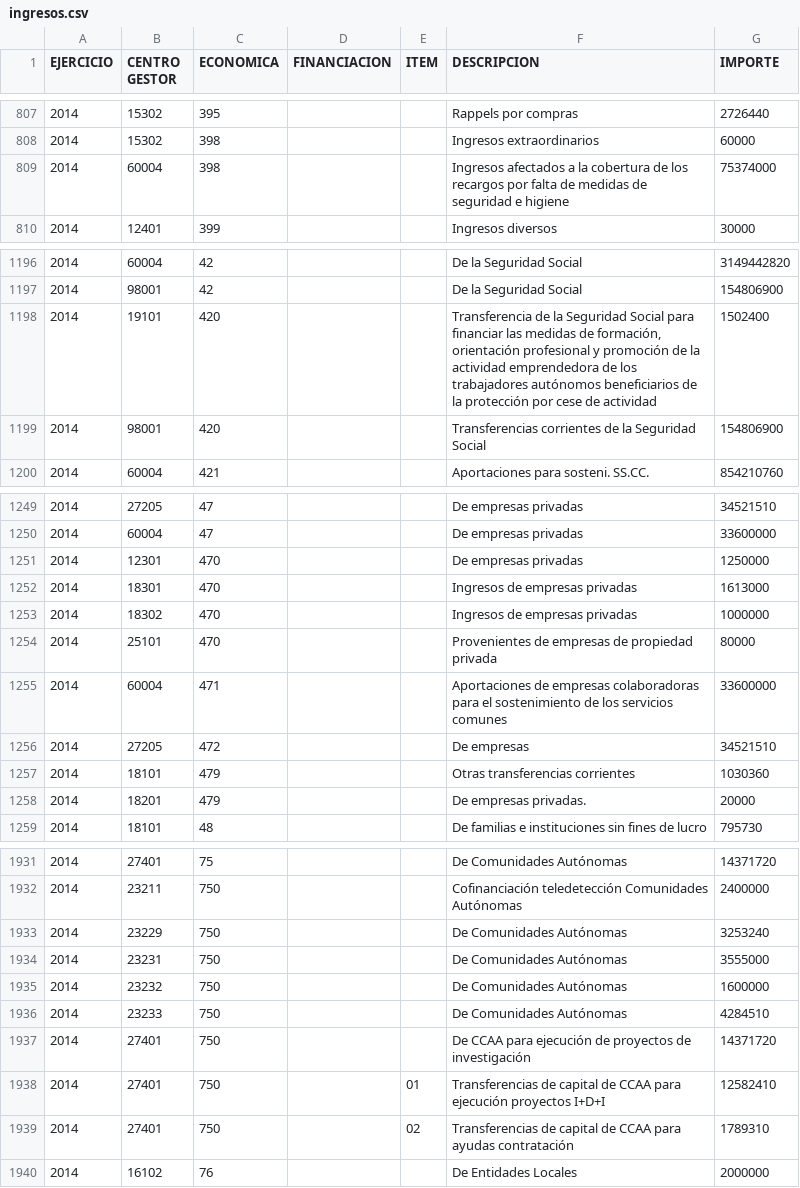
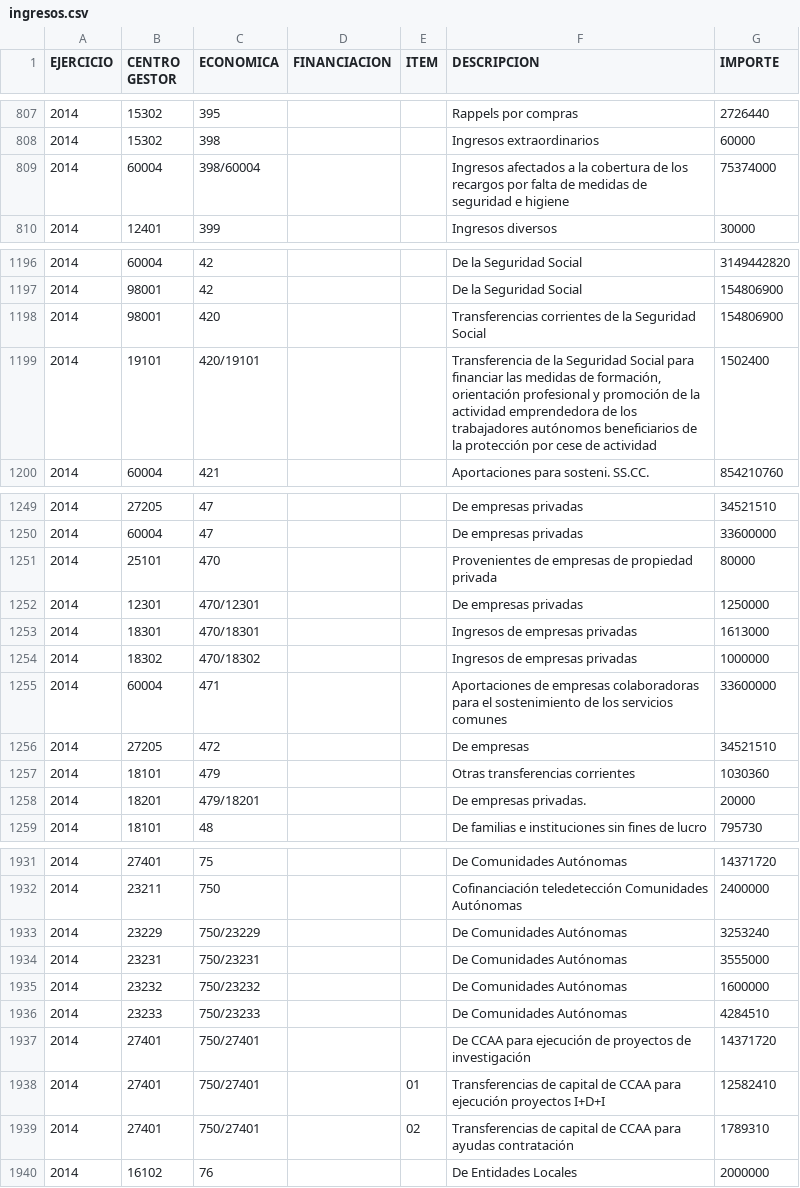
Before and after one commit to civio/scraper-pge, a CSV file: output/2014/ingresos.csv, drawn as a sheet; only a part is shown, gaps mark what is left out; the diff covers the shown part only.

Commit message:
Much cleaner economic structure, smarter on-demand tagging of inconsistent descriptions

```diff
--- a/output/2014/ingresos.csv
+++ b/output/2014/ingresos.csv
@@ -808,3 +808,3 @@ EJERCICIO;CENTRO GESTOR;ECONOMICA;FINANCIACION;ITEM;DESCRIPCION;IMPORTE
 2014;15302;398;;;Ingresos extraordinarios;60000
-2014;60004;398;;;Ingresos afectados a la cobertura de los recargos por falta de medidas de seguridad e higiene;75374000
+2014;60004;398/60004;;;Ingresos afectados a la cobertura de los recargos por falta de medidas de seguridad e higiene;75374000
 2014;12401;399;;;Ingresos diversos;30000
@@ -1197,4 +1197,4 @@ EJERCICIO;CENTRO GESTOR;ECONOMICA;FINANCIACION;ITEM;DESCRIPCION;IMPORTE
 2014;98001;42;;;De la Seguridad Social;154806900
-2014;19101;420;;;Transferencia de la Seguridad Social para financiar las medidas de formación, orientación profesional y promoción de la actividad emprendedora de los trabajadores autónomos beneficiarios de la protección por cese de actividad;1502400
 2014;98001;420;;;Transferencias corrientes de la Seguridad Social;154806900
+2014;19101;420/19101;;;Transferencia de la Seguridad Social para financiar las medidas de formación, orientación profesional y promoción de la actividad emprendedora de los trabajadores autónomos beneficiarios de la protección por cese de actividad;1502400
 2014;60004;421;;;Aportaciones para sosteni. SS.CC.;854210760
@@ -1250,6 +1250,6 @@ EJERCICIO;CENTRO GESTOR;ECONOMICA;FINANCIACION;ITEM;DESCRIPCION;IMPORTE
 2014;60004;47;;;De empresas privadas;33600000
-2014;12301;470;;;De empresas privadas;1250000
-2014;18301;470;;;Ingresos de empresas privadas;1613000
-2014;18302;470;;;Ingresos de empresas privadas;1000000
 2014;25101;470;;;Provenientes de empresas de propiedad privada;80000
+2014;12301;470/12301;;;De empresas privadas;1250000
+2014;18301;470/18301;;;Ingresos de empresas privadas;1613000
+2014;18302;470/18302;;;Ingresos de empresas privadas;1000000
 2014;60004;471;;;Aportaciones de empresas colaboradoras para el sostenimiento de los servicios comunes;33600000
@@ -1257,3 +1257,3 @@ EJERCICIO;CENTRO GESTOR;ECONOMICA;FINANCIACION;ITEM;DESCRIPCION;IMPORTE
 2014;18101;479;;;Otras transferencias corrientes;1030360
-2014;18201;479;;;De empresas privadas.;20000
+2014;18201;479/18201;;;De empresas privadas.;20000
 2014;18101;48;;;De familias e instituciones sin fines de lucro;795730
@@ -1932,9 +1932,9 @@ EJERCICIO;CENTRO GESTOR;ECONOMICA;FINANCIACION;ITEM;DESCRIPCION;IMPORTE
 2014;23211;750;;;Cofinanciación teledetección Comunidades Autónomas;2400000
-2014;23229;750;;;De Comunidades Autónomas;3253240
-2014;23231;750;;;De Comunidades Autónomas;3555000
-2014;23232;750;;;De Comunidades Autónomas;1600000
-2014;23233;750;;;De Comunidades Autónomas;4284510
-2014;27401;750;;;De CCAA para ejecución de proyectos de investigación;14371720
-2014;27401;750;;01;Transferencias de capital de CCAA para ejecución proyectos I+D+I;12582410
-2014;27401;750;;02;Transferencias de capital de CCAA para ayudas contratación;1789310
+2014;23229;750/23229;;;De Comunidades Autónomas;3253240
+2014;23231;750/23231;;;De Comunidades Autónomas;3555000
+2014;23232;750/23232;;;De Comunidades Autónomas;1600000
+2014;23233;750/23233;;;De Comunidades Autónomas;4284510
+2014;27401;750/27401;;;De CCAA para ejecución de proyectos de investigación;14371720
+2014;27401;750/27401;;01;Transferencias de capital de CCAA para ejecución proyectos I+D+I;12582410
+2014;27401;750/27401;;02;Transferencias de capital de CCAA para ayudas contratación;1789310
 2014;16102;76;;;De Entidades Locales;2000000
```
Also changed, not shown: 1 edited cell elsewhere in this file, output/2013/ingresos.csv, output/2014P/ingresos.csv, 7 other files.
